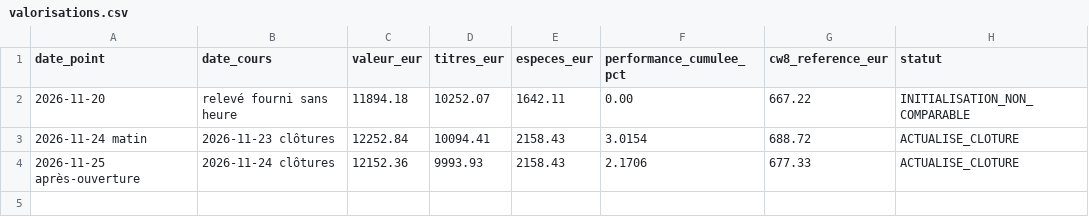
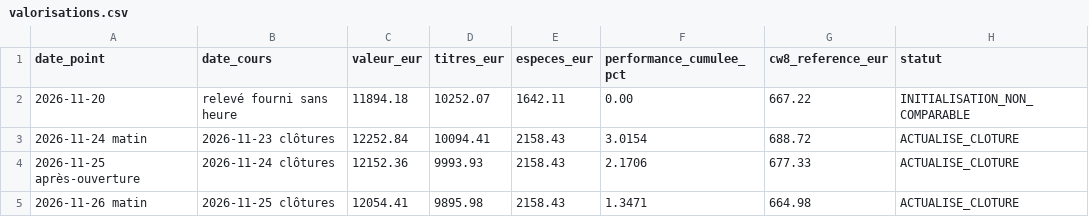
Before and after one commit to aym2020/ORD, a CSV file: registre/valorisations.csv, drawn as a sheet.

Commit message:
ORD 2026-11-26 matin: ajouter valorisation clôtures 25/11

```diff
--- a/registre/valorisations.csv
+++ b/registre/valorisations.csv
@@ -4 +4,2 @@ date_point,date_cours,valeur_eur,titres_eur,especes_eur,performance_cumulee_pct,
 2026-11-25 après-ouverture,2026-11-24 clôtures,12152.36,9993.93,2158.43,2.1706,677.33,ACTUALISE_CLOTURE
+2026-11-26 matin,2026-11-25 clôtures,12054.41,9895.98,2158.43,1.3471,664.98,ACTUALISE_CLOTURE
```
